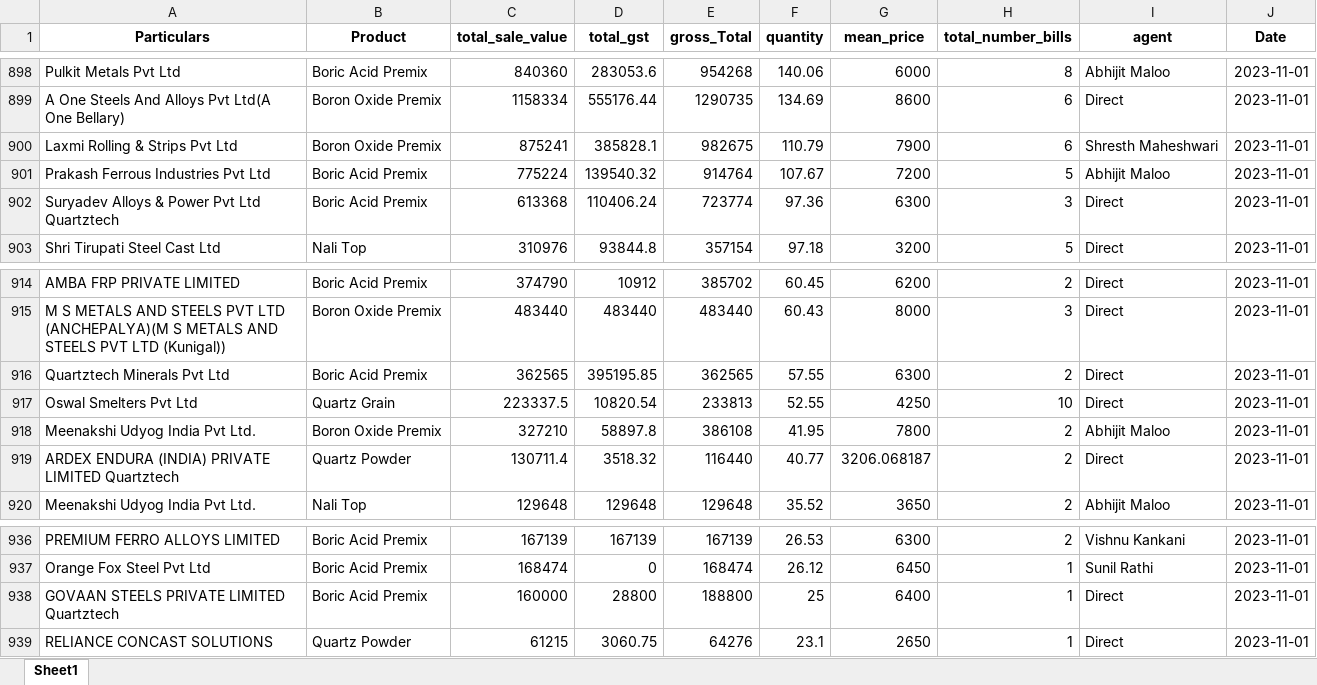
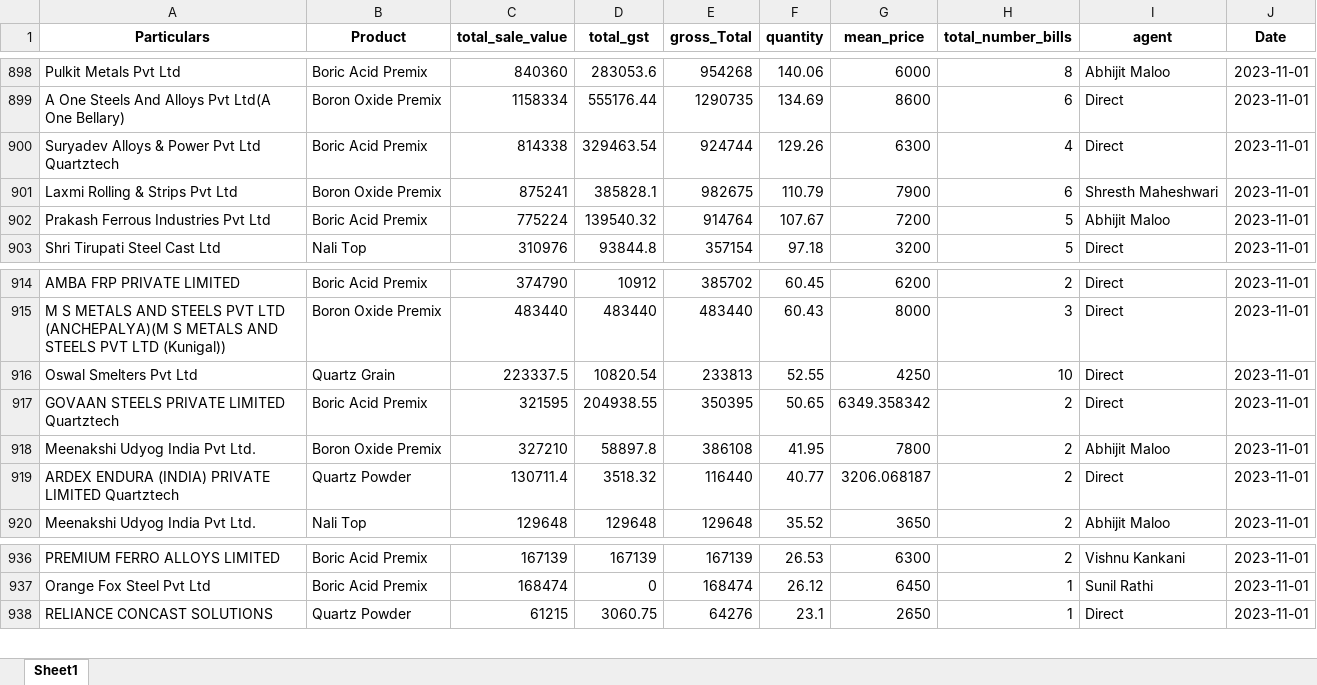
Before and after one commit to obhutara/SalesDashboard, an Excel workbook: src/customers.xlsx, sheet Sheet1, drawn as a sheet; only a part is shown, gaps mark what is left out; values as stored, in another font and other column widths than the file's, no borders; removed rows and columns are numbered as before the commit, all else as after; the diff names each change by its address in the sheet, - before the commit and + after, or states it on an @@ line.

Commit message:
updated 30/11

```diff
--- a/src/customers.xlsx (sheet Sheet1)
+++ b/src/customers.xlsx (sheet Sheet1)
+row 900: Suryadev Alloys & Power Pvt Ltd Quartztech | Boric Acid Premix | 814338 | 329463.54 | 924744 | 129.26 | 6300 | 4 | Direct | 2023-11-01
-row 902: Suryadev Alloys & Power Pvt Ltd Quartztech | Boric Acid Premix | 613368 | 110406.24 | 723774 | 97.36 | 6300 | 3 | Direct | 2023-11-01
-row 916: Quartztech Minerals Pvt Ltd | Boric Acid Premix | 362565 | 395195.85 | 362565 | 57.55 | 6300 | 2 | Direct | 2023-11-01
+row 917: GOVAAN STEELS PRIVATE LIMITED Quartztech | Boric Acid Premix | 321595 | 204938.55 | 350395 | 50.65 | 6349.358342 | 2 | Direct | 2023-11-01
-row 938: GOVAAN STEELS PRIVATE LIMITED Quartztech | Boric Acid Premix | 160000 | 28800 | 188800 | 25 | 6400 | 1 | Direct | 2023-11-01
```
